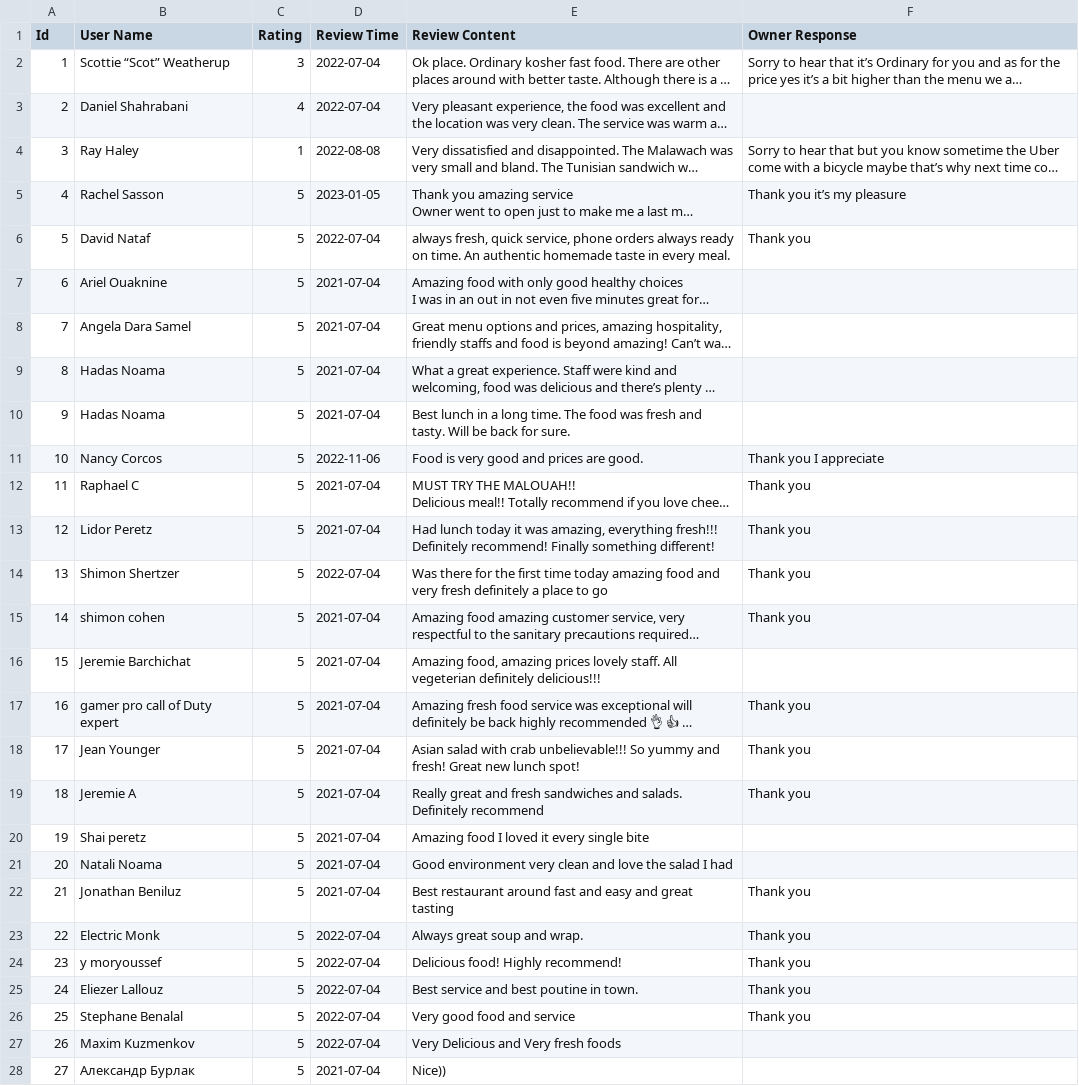
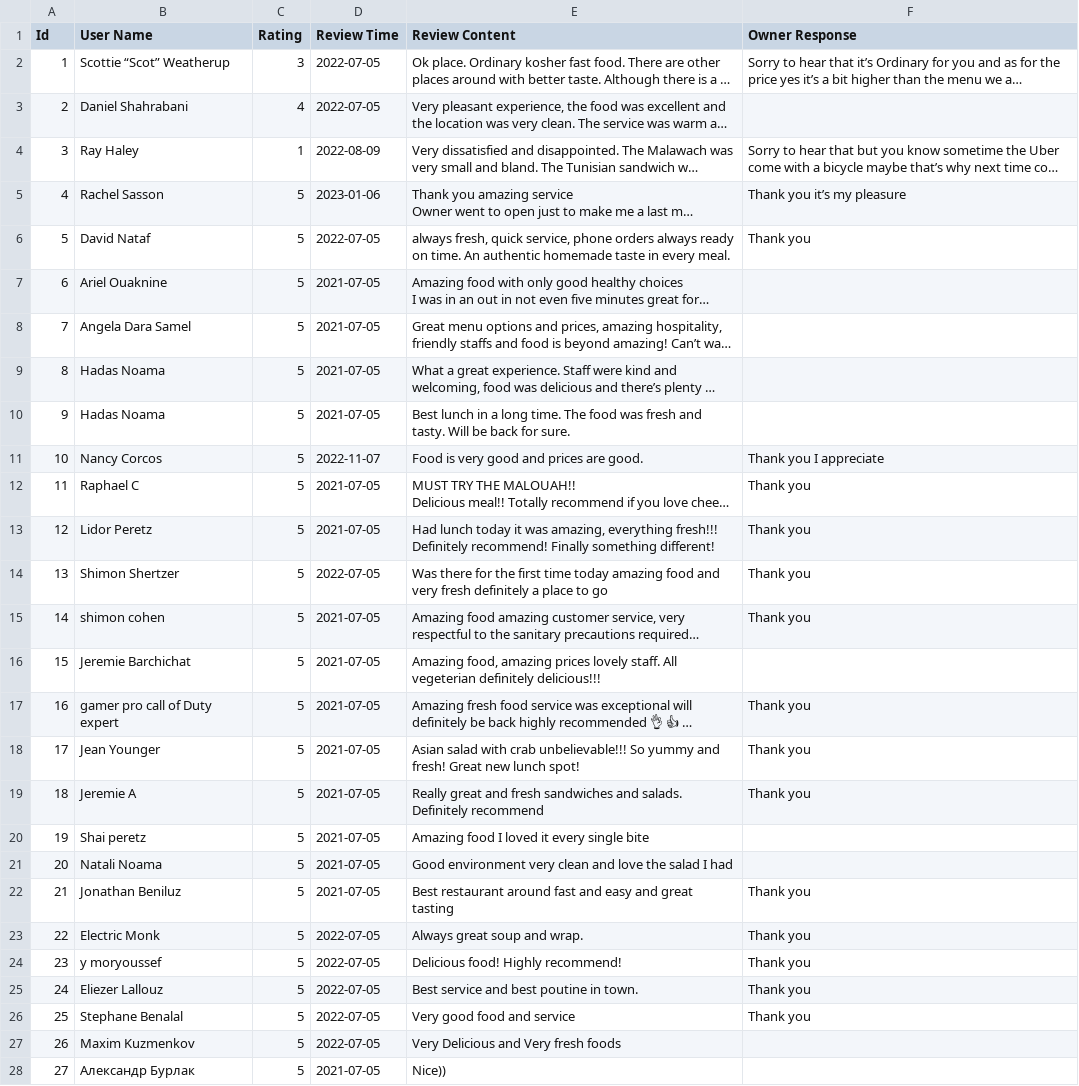
Before and after one commit to raeDV/Google-Reviews-Scraper, a CSV file: csv_files/Yummies_reviews.csv, drawn as a sheet; only a part is shown; long unchanged cells end in …; the diff covers the shown part only; the diff names each change by its address in the sheet, - before the commit and + after, or states it on an @@ line.

```diff
--- a/csv_files/Yummies_reviews.csv
+++ b/csv_files/Yummies_reviews.csv
-D2:D3 (Review Time): 2022-07-04
+D2:D3 (Review Time): 2022-07-05
-D4 (Review Time): 2022-08-08
+D4 (Review Time): 2022-08-09
-D5 (Review Time): 2023-01-05
+D5 (Review Time): 2023-01-06
-D6 (Review Time): 2022-07-04
+D6 (Review Time): 2022-07-05
-D7:D10 (Review Time): 2021-07-04
+D7:D10 (Review Time): 2021-07-05
-D11 (Review Time): 2022-11-06
+D11 (Review Time): 2022-11-07
-D12:D13 (Review Time): 2021-07-04
+D12:D13 (Review Time): 2021-07-05
-D14 (Review Time): 2022-07-04
+D14 (Review Time): 2022-07-05
-D15:D22 (Review Time): 2021-07-04
+D15:D22 (Review Time): 2021-07-05
-D23:D27 (Review Time): 2022-07-04
+D23:D27 (Review Time): 2022-07-05
-D28 (Review Time): 2021-07-04
+D28 (Review Time): 2021-07-05
```
Also changed, not shown: 5 edited cells elsewhere in this file, csv_files/Costco_reviews.csv, csv_files/Vanier College_reviews.csv, 15 other files.
